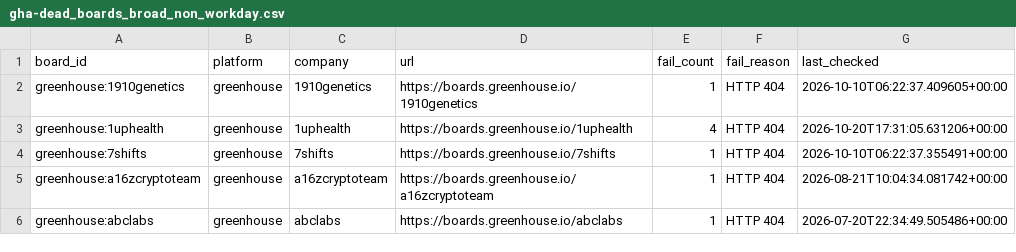
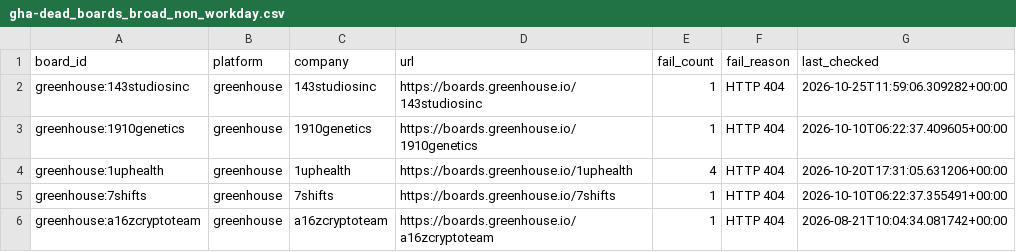
Before and after one commit to likithreddy25/job-radar, a CSV file: state/gha-dead_boards_broad_non_workday.csv, drawn as a sheet; only a part is shown; the shorter side is filled out with more unchanged rows.

```diff
--- a/state/gha-dead_boards_broad_non_workday.csv
+++ b/state/gha-dead_boards_broad_non_workday.csv
@@ -1,2 +1,3 @@
 board_id,platform,company,url,fail_count,fail_reason,last_checked
+greenhouse:143studiosinc,greenhouse,143studiosinc,https://boards.greenhouse.io/143studiosinc,1,HTTP 404,2026-10-25T11:59:06.309282+00:00
 greenhouse:1910genetics,greenhouse,1910genetics,https://boards.greenhouse.io/1910genetics,1,HTTP 404,2026-10-10T06:22:37.409605+00:00
```
Also changed, not shown: 1 other file.
